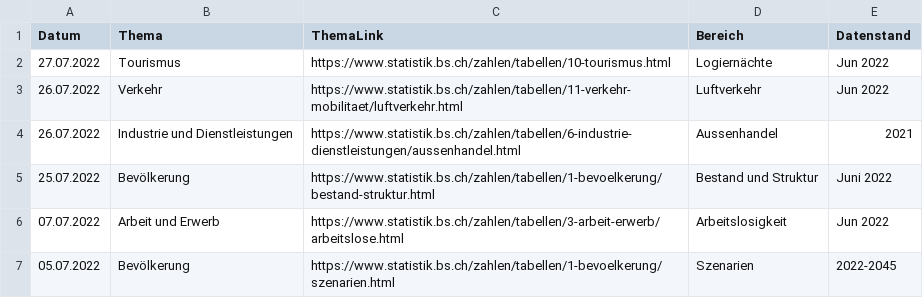
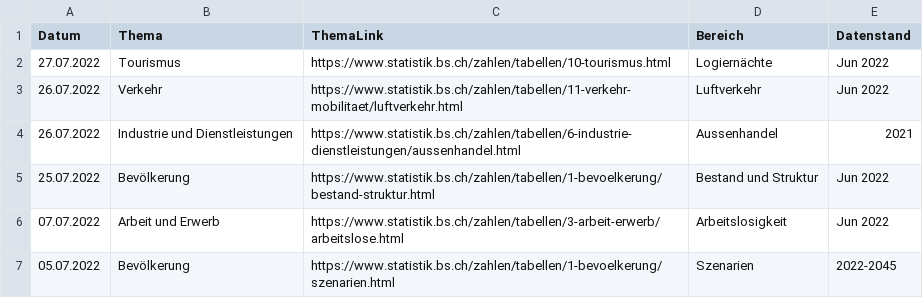
Before and after one commit to StataBS/indikatoren_plus, a TSV file: datenliste.tsv, drawn as a sheet; only a part is shown.

Commit message:
Update datenliste.tsv

```diff
--- a/datenliste.tsv
+++ b/datenliste.tsv
@@ -4,3 +4,3 @@ Datum	Thema	ThemaLink	Bereich	Datenstand
 26.07.2022	Industrie und Dienstleistungen 	https://www.statistik.bs.ch/zahlen/tabellen/6-industrie-dienstleistungen/aussenhandel.html 	Aussenhandel	2021
-25.07.2022	Bevölkerung	https://www.statistik.bs.ch/zahlen/tabellen/1-bevoelkerung/bestand-struktur.html	Bestand und Struktur	Juni 2022
+25.07.2022	Bevölkerung	https://www.statistik.bs.ch/zahlen/tabellen/1-bevoelkerung/bestand-struktur.html	Bestand und Struktur	Jun 2022
 07.07.2022	Arbeit und Erwerb	https://www.statistik.bs.ch/zahlen/tabellen/3-arbeit-erwerb/arbeitslose.html	Arbeitslosigkeit	Jun 2022
```
